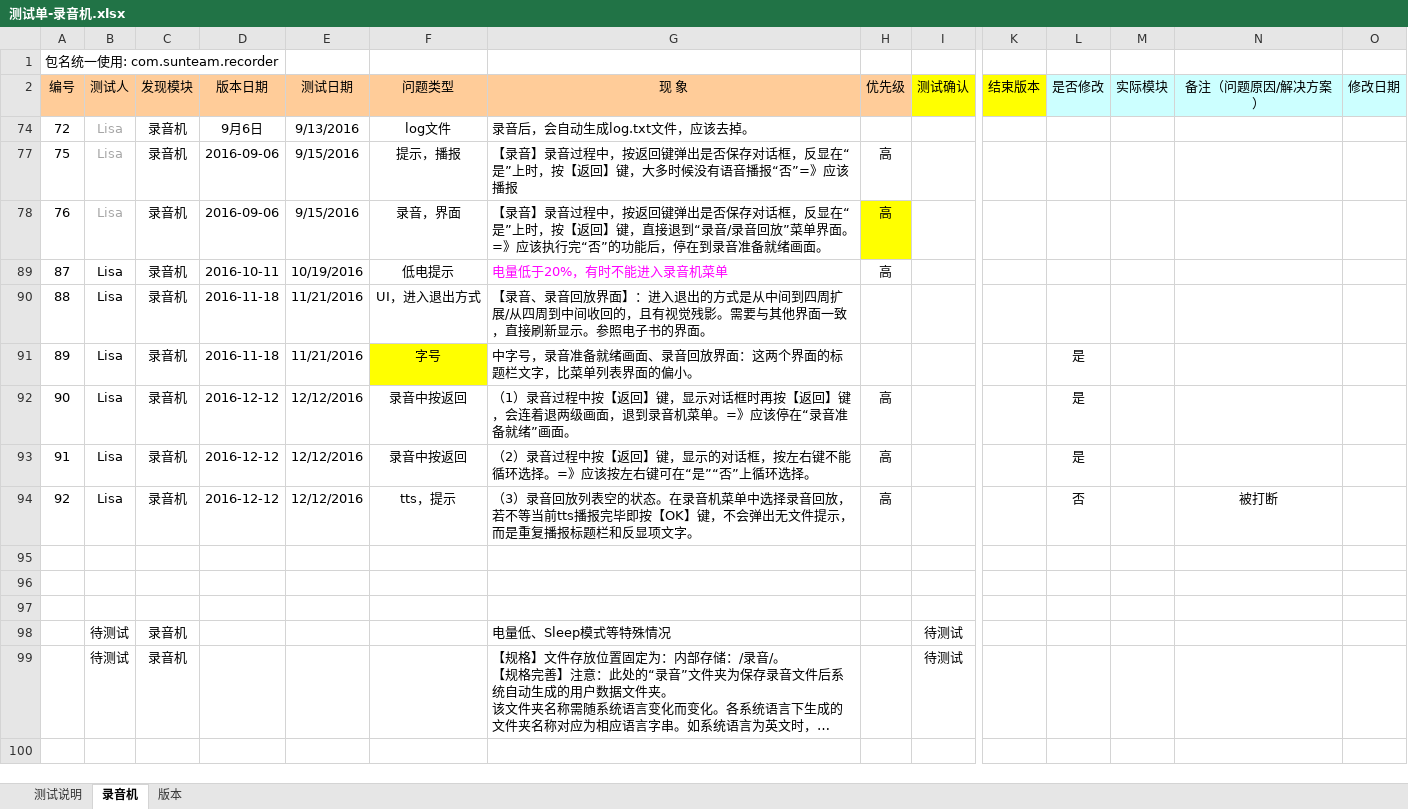
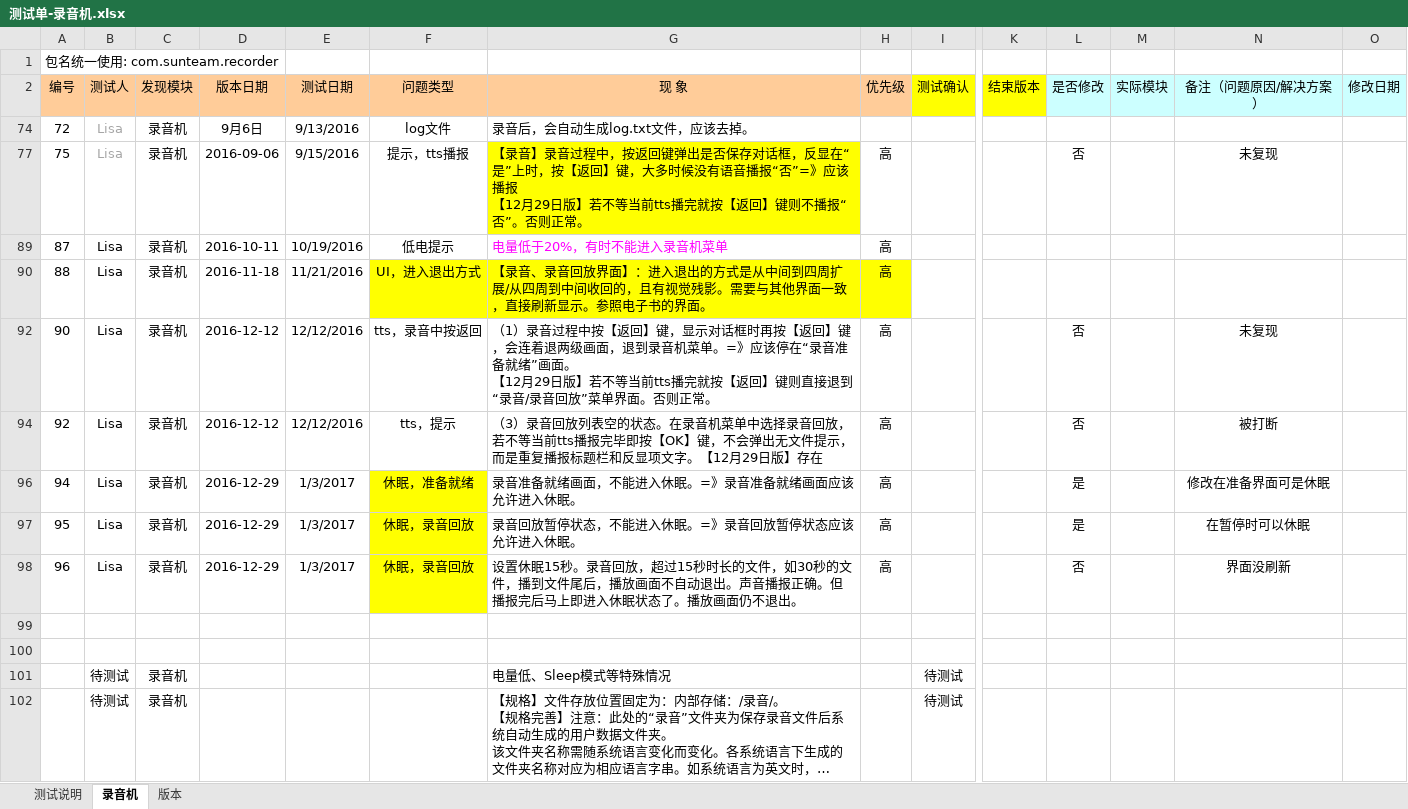
Before and after one commit to huclengyue/JH968, an Excel workbook: bugs_list/测试单-录音机.xlsx, sheet 录音机, drawn as a sheet; only a part is shown, gaps mark what is left out; long unchanged cells end in …; values as stored, in another font and other column widths than the file's, no borders; conditional formats not drawn; removed rows and columns are numbered as before the commit, all else as after; rows hold the shown columns only; ↵ is a line break in a cell; the diff names each change by its address in the sheet, - before the commit and + after, or states it on an @@ line.

```diff
--- a/bugs_list/测试单-录音机.xlsx (sheet 录音机)
+++ b/bugs_list/测试单-录音机.xlsx (sheet 录音机)
-F77 (问题类型): 提示，播报
+F77 (问题类型): 提示，tts播报
-G77 (现 象): …应该播报
+G77 (现 象): …应该播报 ↵ 【12月29日版】若不等当前tts播完就按【返回】键则不播报“否”。否则正常。
-G77 fill: none
+G77 fill: #FFFF00
-L77 (是否修改): (empty)
+L77 (是否修改): 否
-N77 (备注（问题原因/解决方案）): (empty)
+N77 (备注（问题原因/解决方案）): 未复现
-row 78: 76 | Lisa | 录音机 | 2016-09-06 | 9/15/2016 | 录音，界面 | 【录音】录音过程中，按返回键弹出是否保存对话框，反显在“是”上时，按【返回】键，直接退到“录音/录音回放”菜单界面。=》应该执行完“否”的功能后，停在到录音准备就绪画面。 | 高
-F90:H90 fill: none
+F90:H90 fill: #FFFF00
-H90 (优先级): (empty)
+H90 (优先级): 高
-row 91: 89 | Lisa | 录音机 | 2016-11-18 | 11/21/2016 | 字号 | 中字号，录音准备就绪画面、录音回放界面：这两个界面的标题栏文字，比菜单列表界面的偏小。 |  |  |  | 是
-F92 (问题类型): 录音中按返回
+F92 (问题类型): tts，录音中按返回
-G92 (现 象): …”画面。
+G92 (现 象): …”画面。 ↵ 【12月29日版】若不等当前tts播完就按【返回】键则直接退到“录音/录音回放”菜单界面。否则正常。
-L92 (是否修改): 是
+L92 (是否修改): 否
-N92 (备注（问题原因/解决方案）): (empty)
+N92 (备注（问题原因/解决方案）): 未复现
-row 93: 91 | Lisa | 录音机 | 2016-12-12 | 12/12/2016 | 录音中按返回 | （2）录音过程中按【返回】键，显示的对话框，按左右键不能循环选择。=》应该按左右键可在“是”“否”上循环选择。 | 高 |  |  | 是
-G94 (现 象): …项文字。
+G94 (现 象): …项文字。【12月29日版】存在
-row 96: (empty)
+row 96: 94 | Lisa | 录音机 | 2016-12-29 | 1/3/2017 | 休眠，准备就绪 | 录音准备就绪画面，不能进入休眠。=》录音准备就绪画面应该允许进入休眠。 | 高 |  |  | 是 |  | 修改在准备界面可是休眠
-F96 fill: none
+F96 fill: #FFFF00
+row 97: 95 | Lisa | 录音机 | 2016-12-29 | 1/3/2017 | 休眠，录音回放 | 录音回放暂停状态，不能进入休眠。=》录音回放暂停状态应该允许进入休眠。 | 高 |  |  | 是 |  | 在暂停时可以休眠
+row 98: 96 | Lisa | 录音机 | 2016-12-29 | 1/3/2017 | 休眠，录音回放 | 设置休眠15秒。录音回放，超过15秒时长的文件，如30秒的文件，播到文件尾后，播放画面不自动退出。声音播报正确。但播报完后马上即进入休眠状态了。播放画面仍不退出。 | 高 |  |  | 否 |  | 界面没刷新
```
Also changed, not shown: sheet 测试说明, hidden cells, 2 other files.
